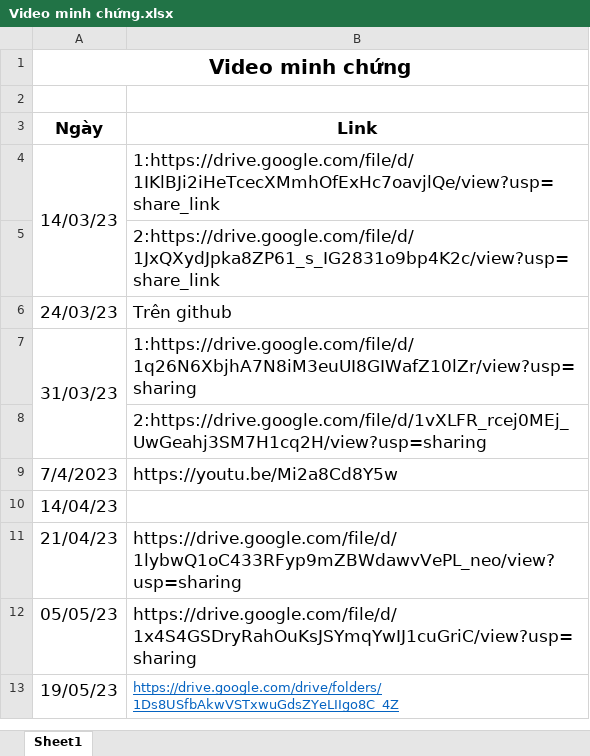
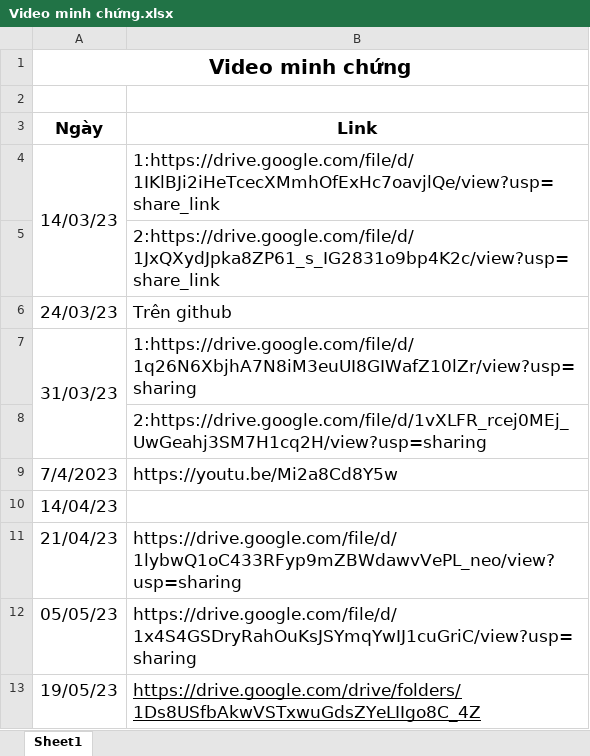
Before and after one commit to hiep265/nhom-6-K16_TTCSN002_Chieu, an Excel workbook: videominhchunglamviecnhom/Video minh chứng.xlsx, sheet Sheet1, drawn as a sheet; values as stored, in another font and other column widths than the file's, no borders; the diff names each change by its address in the sheet, - before the commit and + after, or states it on an @@ line.

```diff
--- a/videominhchunglamviecnhom/Video minh chứng.xlsx (sheet Sheet1)
+++ b/videominhchunglamviecnhom/Video minh chứng.xlsx (sheet Sheet1)
-B13 text colour: #0563C1
+B13 text colour: black, text size: larger
```
Also changed, not shown: Biên bản check chéo/Biên bản check chéo.xlsx, Biên bản họp và làm việc nhóm/BIên bản họp và làm việc nhóm.xlsx, 2 other files.
